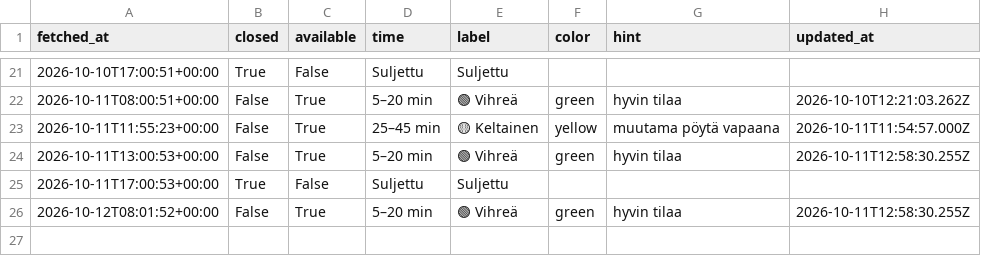
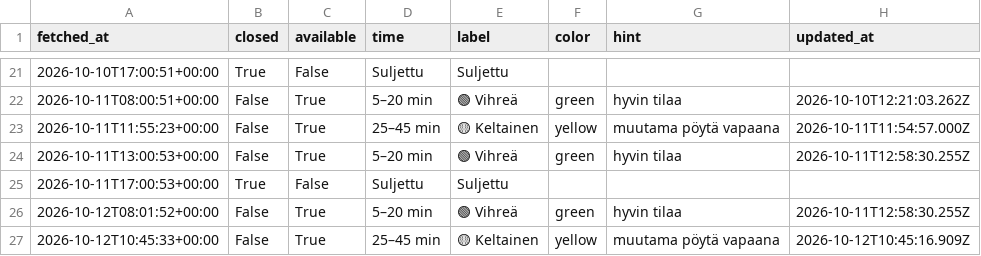
Before and after one commit to entsukki/gr-trendi, a CSV file: data/queue.csv, drawn as a sheet; only a part is shown, gaps mark what is left out; the diff names each change by its address in the sheet, - before the commit and + after, or states it on an @@ line.

```diff
--- a/data/queue.csv
+++ b/data/queue.csv
+row 27: 2026-10-12T10:45:33+00:00 | False | True | 25–45 min | 🟡 Keltainen | yellow | muutama pöytä vapaana | 2026-10-12T10:45:16.909Z
```
